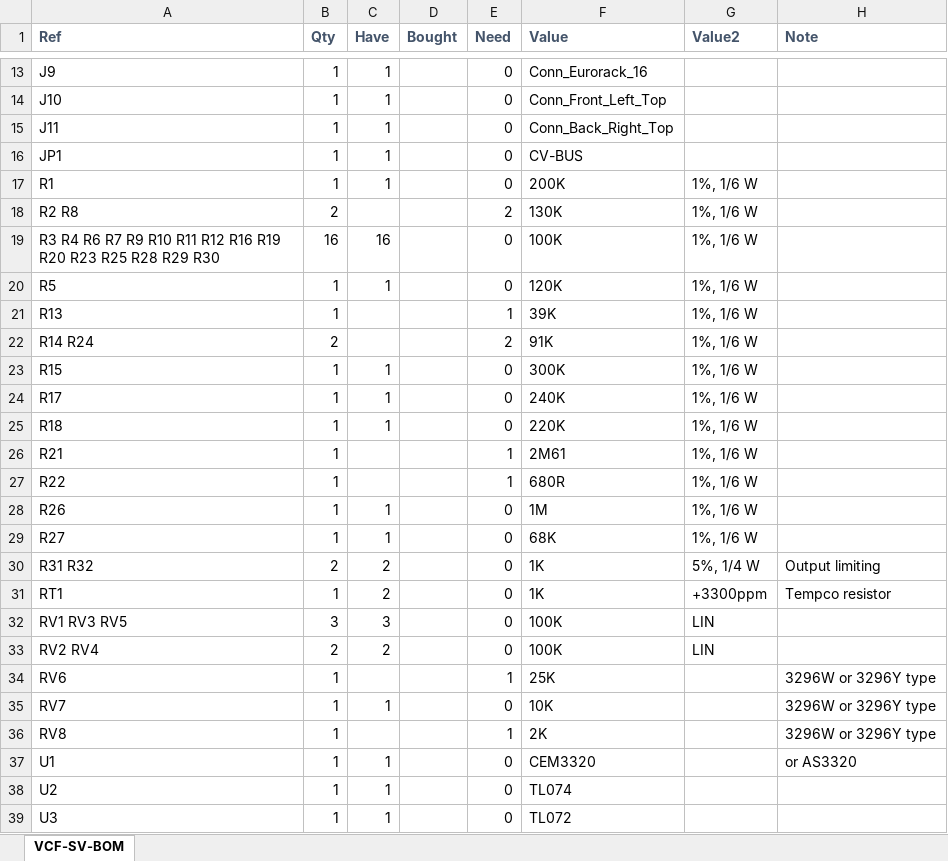
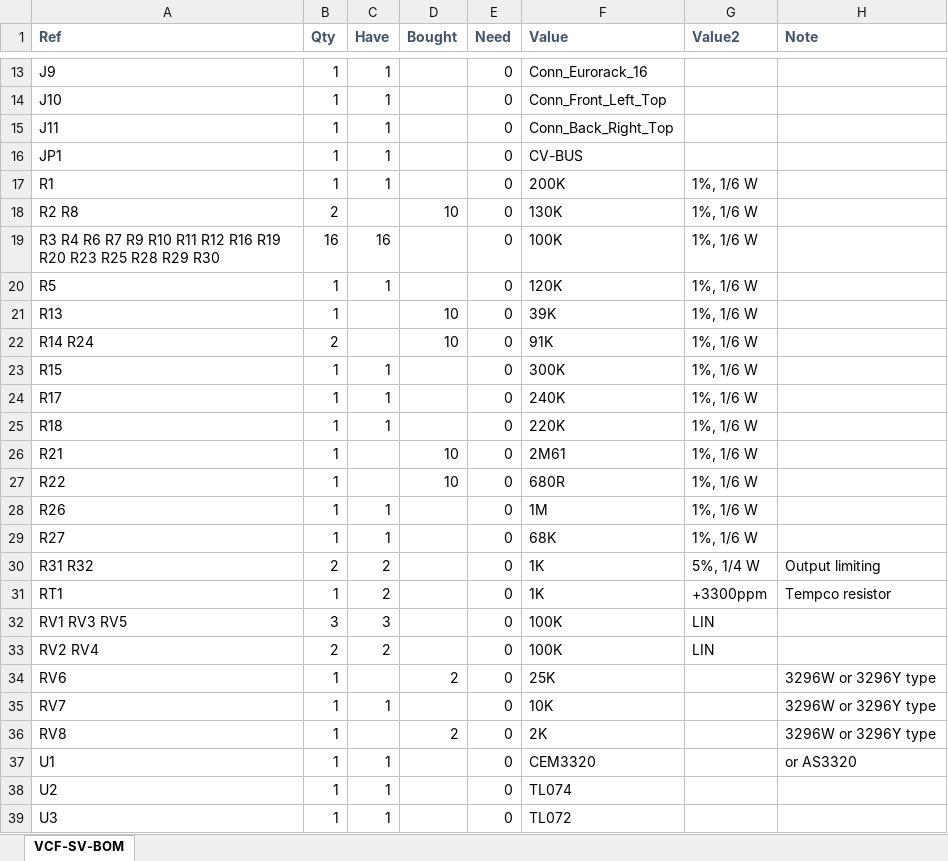
Before and after one commit to Len42/Synth, an Excel workbook: modules/VCF-SV/VCF-SV-BOM.xlsx, sheet VCF-SV-BOM, drawn as a sheet; only a part is shown, gaps mark what is left out; values as stored, in another font and other column widths than the file's, no borders; conditional formats not drawn; the diff names each change by its address in the sheet, - before the commit and + after, or states it on an @@ line.

Commit message:
VCF-SV: BOM

```diff
--- a/modules/VCF-SV/VCF-SV-BOM.xlsx (sheet VCF-SV-BOM)
+++ b/modules/VCF-SV/VCF-SV-BOM.xlsx (sheet VCF-SV-BOM)
-D18 (Bought): (empty)
+D18 (Bought): 10
-E18 (Need): 2
+E18 (Need): 0
-D21:D22 (Bought): (empty)
+D21:D22 (Bought): 10
-E21 (Need): 1
+E21 (Need): 0
-E22 (Need): 2
+E22 (Need): 0
-D26:D27 (Bought): (empty)
+D26:D27 (Bought): 10
-E26:E27 (Need): 1
+E26:E27 (Need): 0
-D34 (Bought): (empty)
+D34 (Bought): 2
-E34 (Need): 1
+E34 (Need): 0
-D36 (Bought): (empty)
+D36 (Bought): 2
-E36 (Need): 1
+E36 (Need): 0
```
